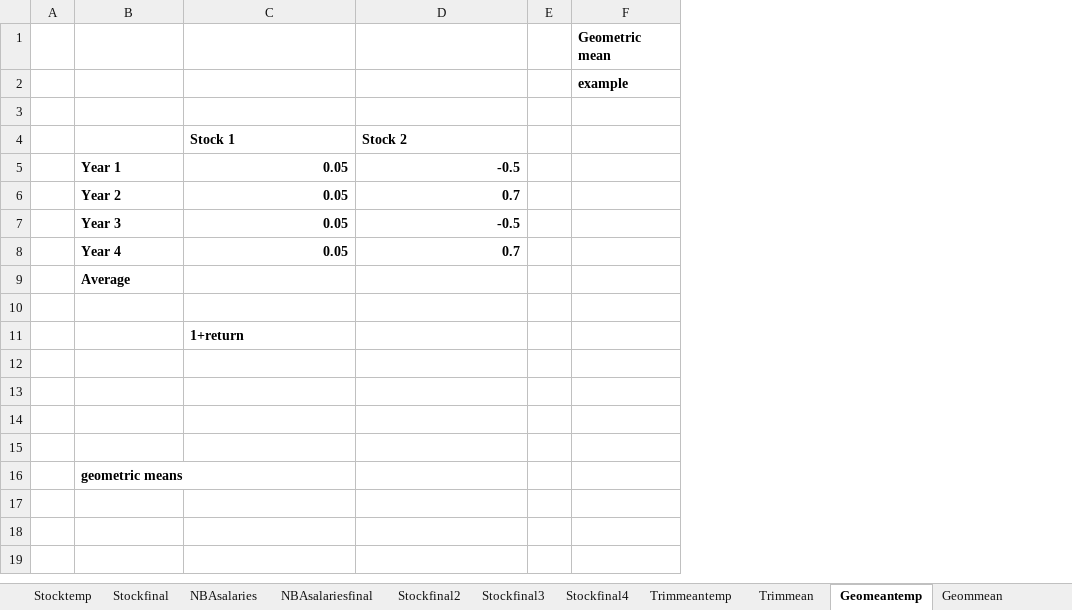
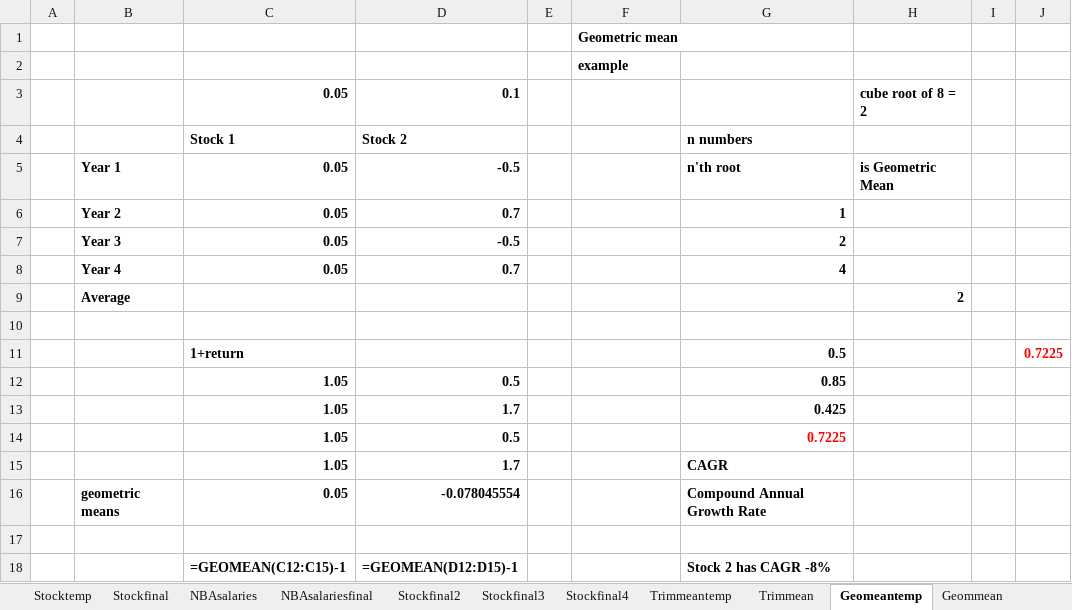
Before and after one commit to MatheusSchaly/--Old--Essential-Statistics-for-Data-Analysis-using-Excel, an Excel workbook: 1 Descriptive Statistics/Follow Module1Demos.xlsx, sheet Geomeantemp, drawn as a sheet; values as stored, in another font and other column widths than the file's, no borders; removed rows and columns are numbered as before the commit, all else as after; the diff names each change by its address in the sheet, - before the commit and + after, or states it on an @@ line.

```diff
--- a/1 Descriptive Statistics/Follow Module1Demos.xlsx (sheet Geomeantemp)
+++ b/1 Descriptive Statistics/Follow Module1Demos.xlsx (sheet Geomeantemp)
+column G, rows 4-11: n numbers | n'th root | 1 | 2 | 4 |  |  | 0.5; row 18: Stock 2 has CAGR -8%
+column H, rows 3-9: cube root of 8 = 2 |  | is Geometric Mean |  |  |  | 2
+column I, empty
+column J, row 11: 0.7225
-row 3: (empty)
+row 3:  |  | 0.05 | 0.1 |  |  |  | cube root of 8 = 2
+row 12:  |  | 1.05 | 0.5 |  |  | 0.85
+row 13:  |  | 1.05 | 1.7 |  |  | 0.425
+row 14:  |  | 1.05 | 0.5 |  |  | 0.7225
+row 15:  |  | 1.05 | 1.7 |  |  | CAGR
+row 16:  | geometric means | 0.05 | -0.078045554 |  |  | Compound Annual Growth Rate
-row 18: (empty)
+row 18:  |  | =GEOMEAN(C12:C15)-1 | =GEOMEAN(D12:D15)-1 |  |  | Stock 2 has CAGR -8%
-row 14: (empty)
-row 15: (empty)
-row 16:  | geometric means
```
Also changed, not shown: sheet Trimmeantemp, sheet Stocktemp, sheet Stationtemp, sheet Paretotemp complaints, sheet Agetemp, sheet Piecolumntemp, charts or pictures, Textbook Companion/Chapter42-Part1/Practice Files/StocksandBoxplots.xlsx, Textbook Companion/Chapter43/Practice Files/Groceriespt.xlsx, 38 other files.
